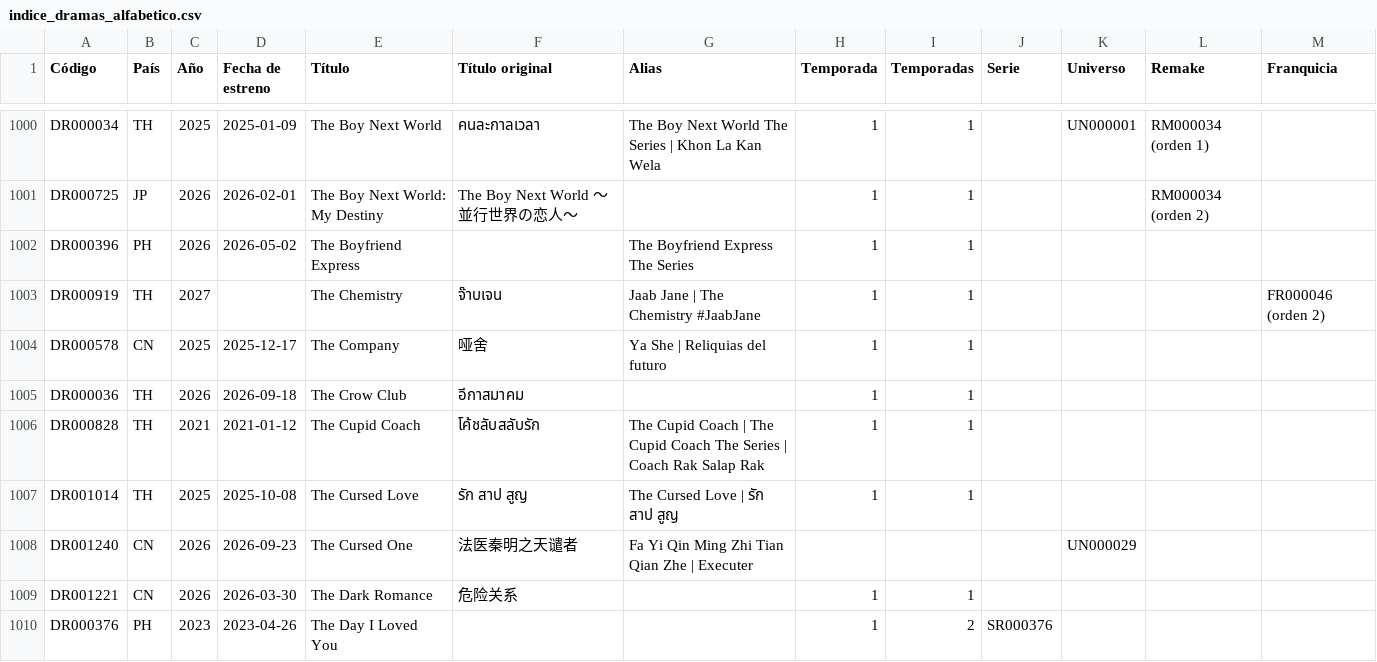
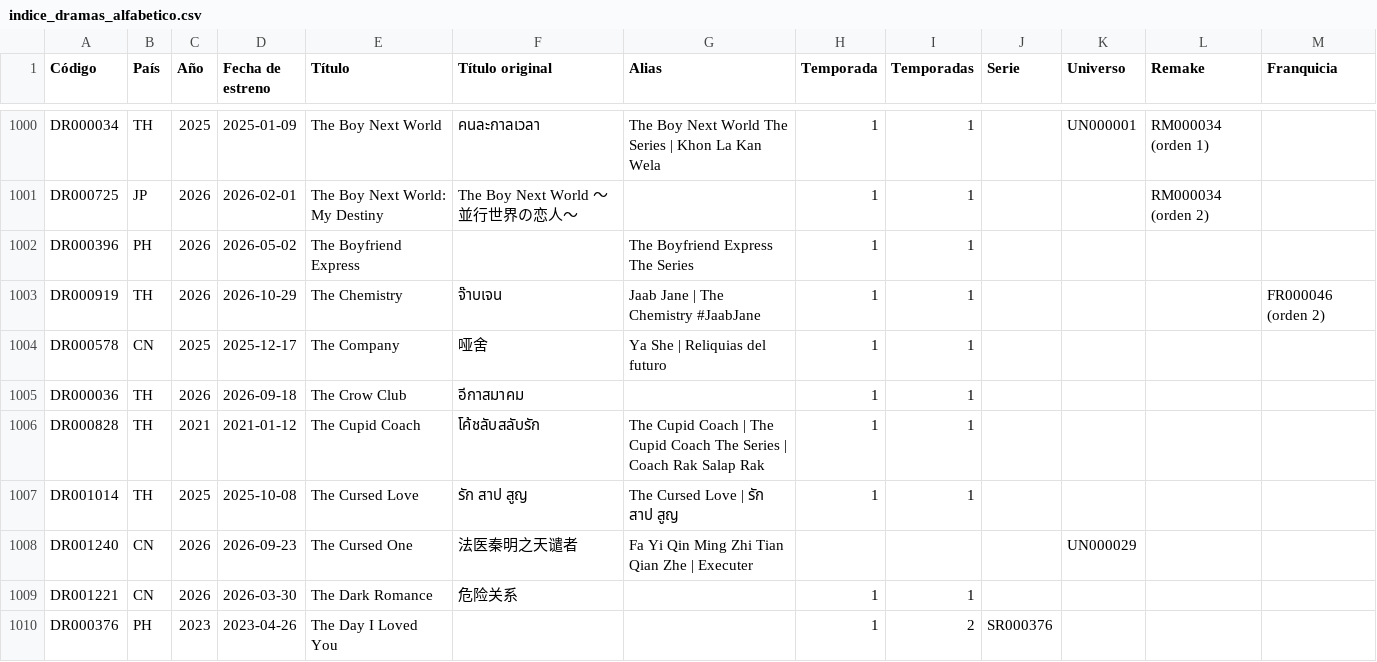
Before and after one commit to Toska26/asian-stories-library, a CSV file: informacion/indice_dramas_alfabetico.csv, drawn as a sheet; only a part is shown, gaps mark what is left out.

```diff
--- a/informacion/indice_dramas_alfabetico.csv
+++ b/informacion/indice_dramas_alfabetico.csv
@@ -1002,3 +1002,3 @@
 "DR000396";"PH";"2026";"2026-05-02";"The Boyfriend Express";"";"The Boyfriend Express The Series";"1";"1";"";"";"";""
-"DR000919";"TH";"2027";"";"The Chemistry";"จ๊าบเจน";"Jaab Jane | The Chemistry #JaabJane";"1";"1";"";"";"";"FR000046 (orden 2)"
+"DR000919";"TH";"2026";"2026-10-29";"The Chemistry";"จ๊าบเจน";"Jaab Jane | The Chemistry #JaabJane";"1";"1";"";"";"";"FR000046 (orden 2)"
 "DR000578";"CN";"2025";"2025-12-17";"The Company";"哑舍";"Ya She | Reliquias del futuro";"1";"1";"";"";"";""
```
Also changed, not shown: 1 other file.
